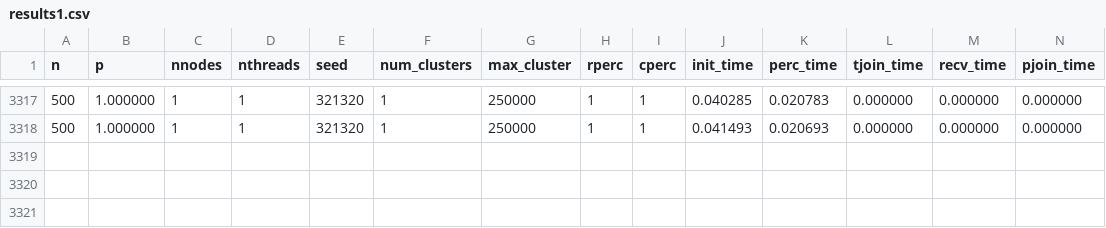
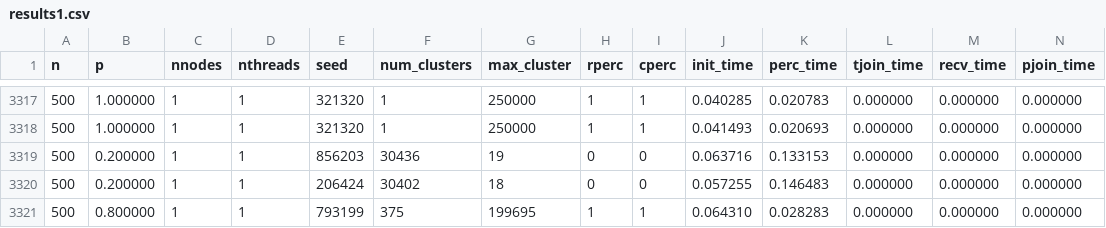
Before and after one commit to jasperpato/CITS5507-Project-2, a CSV file: results/results1.csv, drawn as a sheet; only a part is shown, gaps mark what is left out; rows hold the shown columns only; the diff names each change by its address in the sheet, - before the commit and + after, or states it on an @@ line.

```diff
--- a/results/results1.csv
+++ b/results/results1.csv
+row 3319: 500 | 0.200000 | 1 | 1 | 856203 | 30436 | 19 | 0 | 0 | 0.063716 | 0.133153 | 0.000000 | 0.000000 | 0.000000
+row 3320: 500 | 0.200000 | 1 | 1 | 206424 | 30402 | 18 | 0 | 0 | 0.057255 | 0.146483 | 0.000000 | 0.000000 | 0.000000
+row 3321: 500 | 0.800000 | 1 | 1 | 793199 | 375 | 199695 | 1 | 1 | 0.064310 | 0.028283 | 0.000000 | 0.000000 | 0.000000
```
Also changed, not shown: results/large.csv, results/results2.csv, 7 other files.
